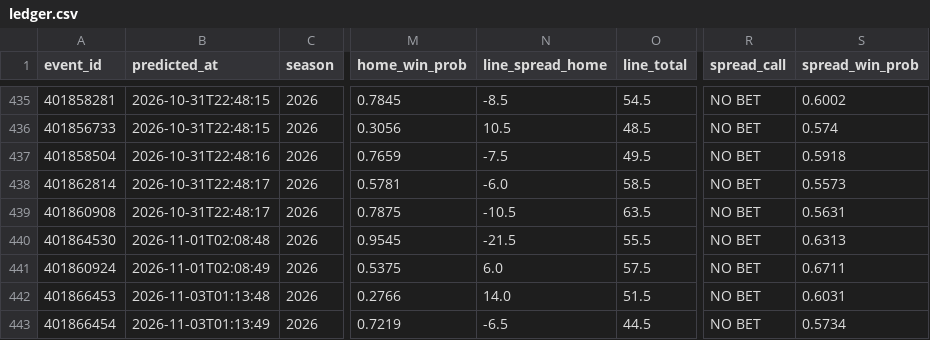
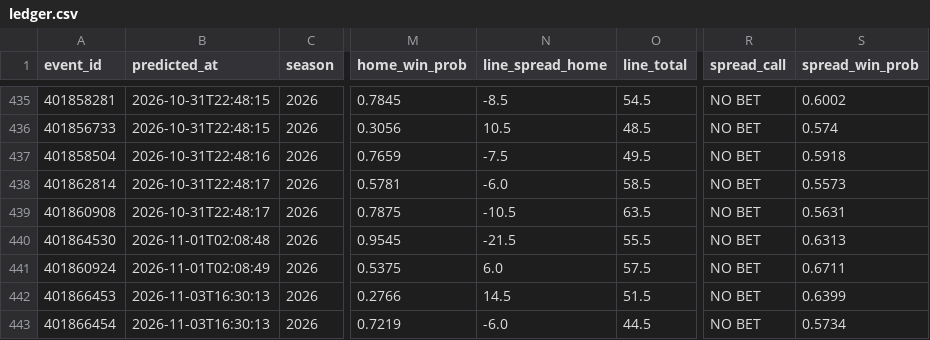
Before and after one commit to golfer1989/cfb-model, a CSV file: data/ledger.csv, drawn as a sheet; only a part is shown, gaps mark what is left out; the diff names each change by its address in the sheet, - before the commit and + after, or states it on an @@ line.

```diff
--- a/data/ledger.csv
+++ b/data/ledger.csv
-B442 (predicted_at): 2026-11-03T01:13:48
+B442 (predicted_at): 2026-11-03T16:30:13
-N442 (line_spread_home): 14.0
+N442 (line_spread_home): 14.5
-S442 (spread_win_prob): 0.6031
+S442 (spread_win_prob): 0.6399
-B443 (predicted_at): 2026-11-03T01:13:49
+B443 (predicted_at): 2026-11-03T16:30:13
-N443 (line_spread_home): -6.5
+N443 (line_spread_home): -6.0
```
Also changed, not shown: data/backtest_preds.csv, data/real_games.csv, 7 other files.
